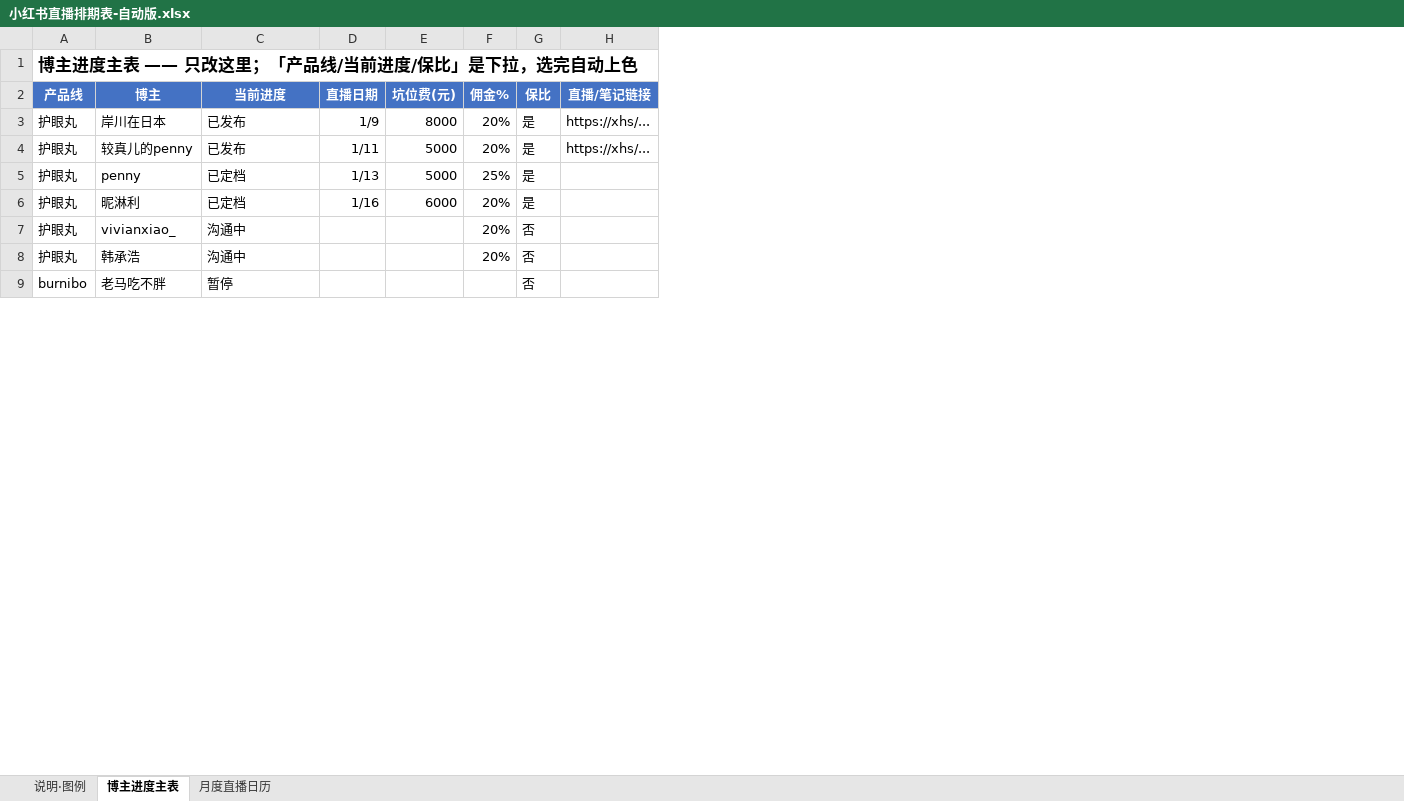
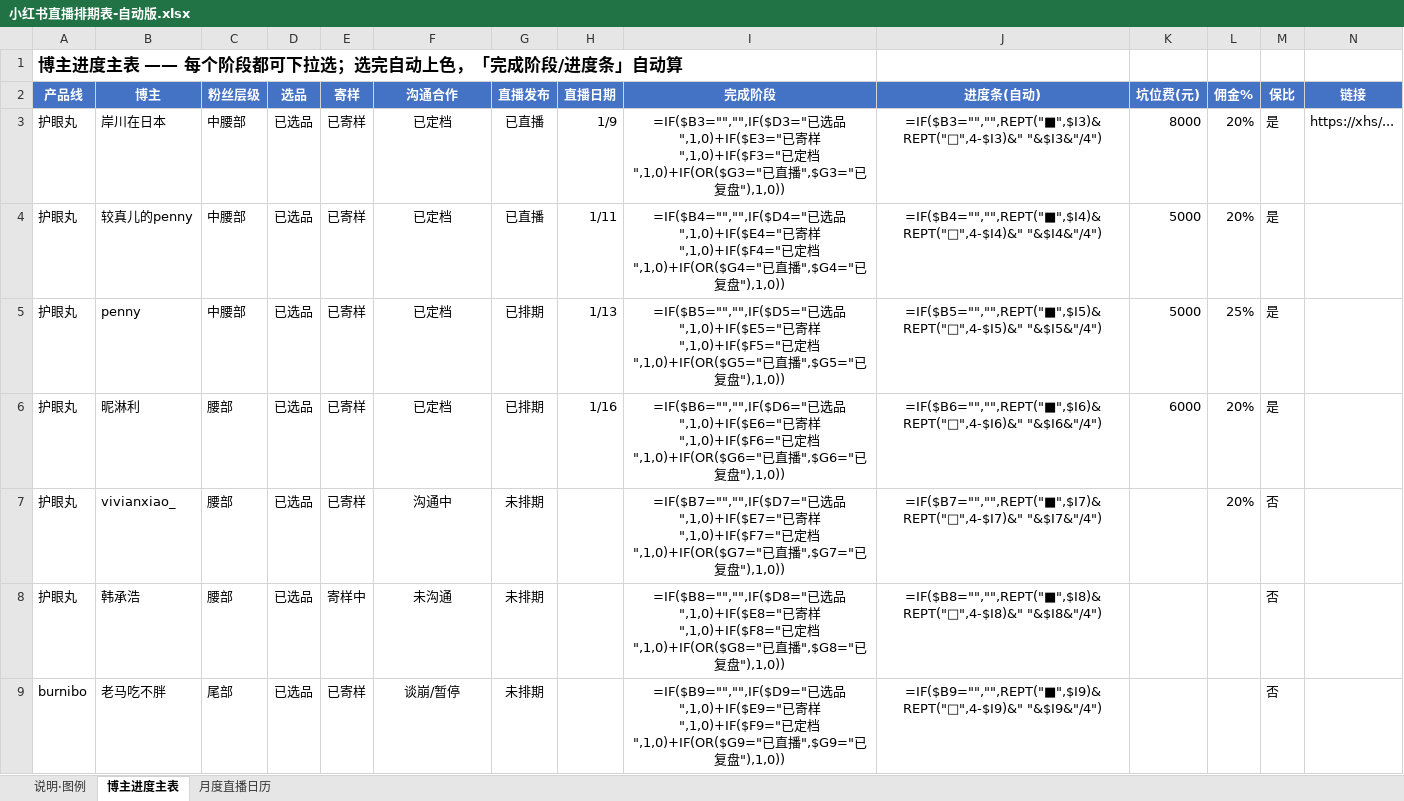
Before and after one commit to caowenwen-boop/-, an Excel workbook: docs/工作/04-营销推广/达人KOL/小红书直播排期表-自动版.xlsx, sheet 博主进度主表, drawn as a sheet; only a part is shown; values as stored, in another font and other column widths than the file's, no borders; formulas without a stored value are shown as written; conditional formats not drawn; addresses are those after the commit; the diff covers the shown part only; the diff names each change by its address in the sheet, - before the commit and + after, or states it on an @@ line.

```diff
--- a/docs/工作/04-营销推广/达人KOL/小红书直播排期表-自动版.xlsx (sheet 博主进度主表)
+++ b/docs/工作/04-营销推广/达人KOL/小红书直播排期表-自动版.xlsx (sheet 博主进度主表)
+column C (粉丝层级), rows 3-9: 中腰部 | 中腰部 | 中腰部 | 腰部 | 腰部 | 腰部 | 尾部
+column D (选品), rows 3-9: all 已选品
+column E (寄样), rows 3-9: 已寄样 | 已寄样 | 已寄样 | 已寄样 | 已寄样 | 寄样中 | 已寄样
+column G (直播发布), rows 3-9: 已直播 | 已直播 | 已排期 | 已排期 | 未排期 | 未排期 | 未排期
+column I (完成阶段), rows 3-9: =IF($B3="","",IF($D3="已选品",1,0)+IF($E3="已寄样",1,0)+IF($F3="已定档",1,0)+IF(OR($G3="已直播",$G3="已复盘"),1,0)) | =IF($B4="","",IF($D4="已选品",1,0)+IF($E4="已寄样",1,0)+IF($F4="已定档",1,0)+IF(OR($G4="已直播",$G4="已复盘"),1,0)) | =IF($B5="","",IF($D5="已选品",1,0)+IF($E5="已寄样",1,0)+IF($F5="已定档",1,0)+IF(OR($G5="已直播",$G5="已复盘"),1,0)) | =IF($B6="","",IF($D6="已选品",1,0)+IF($E6="已寄样",1,0)+IF($F6="已定档",1,0)+IF(OR($G6="已直播",$G6="已复盘"),1,0)) | =IF($B7="","",IF($D7="已选品",1,0)+IF($E7="已寄样",1,0)+IF($F7="已定档",1,0)+IF(OR($G7="已直播",$G7="已复盘"),1,0)) | =IF($B8="","",IF($D8="已选品",1,0)+IF($E8="已寄样",1,0)+IF($F8="已定档",1,0)+IF(OR($G8="已直播",$G8="已复盘"),1,0)) | =IF($B9="","",IF($D9="已选品",1,0)+IF($E9="已寄样",1,0)+IF($F9="已定档",1,0)+IF(OR($G9="已直播",$G9="已复盘"),1,0))
+column J (进度条(自动)), rows 3-9: =IF($B3="","",REPT("■",$I3)&REPT("□",4-$I3)&" "&$I3&"/4") | =IF($B4="","",REPT("■",$I4)&REPT("□",4-$I4)&" "&$I4&"/4") | =IF($B5="","",REPT("■",$I5)&REPT("□",4-$I5)&" "&$I5&"/4") | =IF($B6="","",REPT("■",$I6)&REPT("□",4-$I6)&" "&$I6&"/4") | =IF($B7="","",REPT("■",$I7)&REPT("□",4-$I7)&" "&$I7&"/4") | =IF($B8="","",REPT("■",$I8)&REPT("□",4-$I8)&" "&$I8&"/4") | =IF($B9="","",REPT("■",$I9)&REPT("□",4-$I9)&" "&$I9&"/4")
-A1 (产品线): 博主进度主表 —— 只改这里；「产品线/当前进度/保比」是下拉，选完自动上色
+A1 (产品线): 博主进度主表 —— 每个阶段都可下拉选；选完自动上色，「完成阶段/进度条」自动算
-F2: 当前进度
+F2: 沟通合作
-N2: 直播/笔记链接
+N2: 链接
-F3:F4 (沟通合作): 已发布
+F3:F4 (沟通合作): 已定档
-F3:F9 alignment: left
+F3:F9 alignment: center
-N4 (链接): https://xhs/...
+N4 (链接): (empty)
-F8 (沟通合作): 沟通中
+F8 (沟通合作): 未沟通
-L8 (佣金%): 20%
+L8 (佣金%): (empty)
-F9 (沟通合作): 暂停
+F9 (沟通合作): 谈崩/暂停
```
Also changed, not shown: 108 added rows, 1 edited cell and cell formats elsewhere in this sheet, sheet 月度直播日历, sheet 说明·图例.
